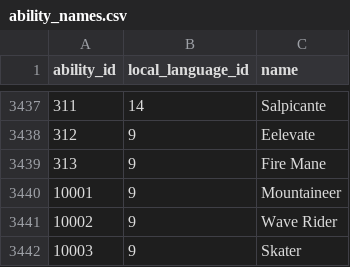
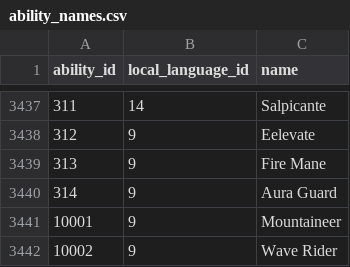
Before and after one commit to PokeAPI/pokeapi, a CSV file: data/v2/csv/ability_names.csv, drawn as a sheet; only a part is shown, gaps mark what is left out; the shorter side is filled out with more unchanged rows; the diff names each change by its address in the sheet, - before the commit and + after, or states it on an @@ line.

```diff
--- a/data/v2/csv/ability_names.csv
+++ b/data/v2/csv/ability_names.csv
+row 3440: 314 | 9 | Aura Guard
```
Also changed, not shown: data/v2/csv/abilities.csv, data/v2/csv/ability_prose.csv, 2 other files.
